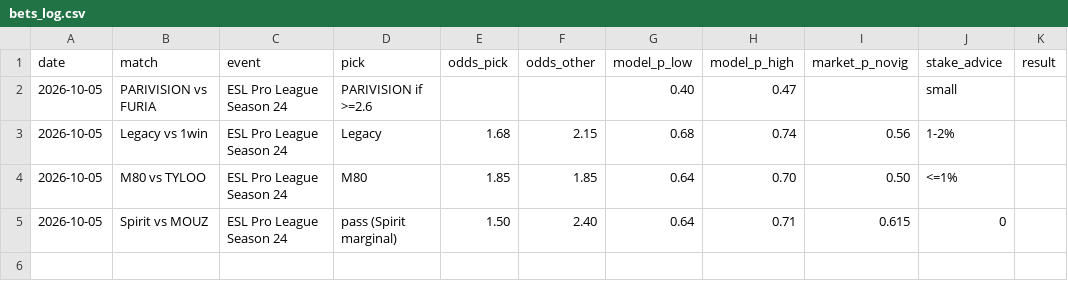
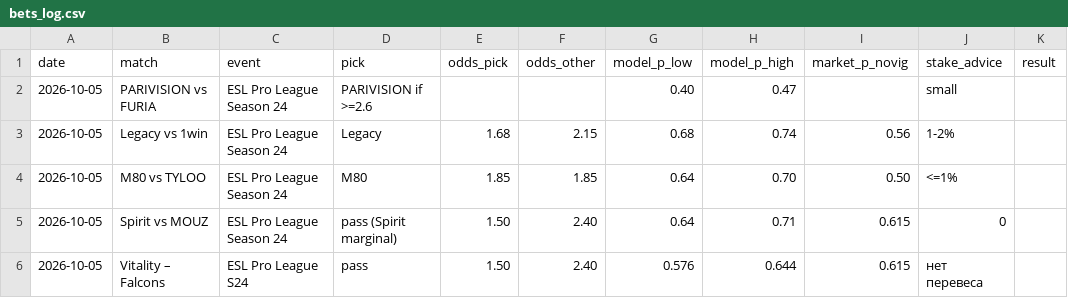
Before and after one commit to sb291099-create/Cs2-form, a CSV file: data/bets_log.csv, drawn as a sheet.

```diff
--- a/data/bets_log.csv
+++ b/data/bets_log.csv
@@ -5 +5,2 @@ date,match,event,pick,odds_pick,odds_other,model_p_low,model_p_high,market_p_nov
 2026-10-05,Spirit vs MOUZ,ESL Pro League Season 24,pass (Spirit marginal),1.50,2.40,0.64,0.71,0.615,0,
+2026-10-05,Vitality – Falcons,ESL Pro League S24,pass,1.50,2.40,0.576,0.644,0.615,нет перевеса,
```
